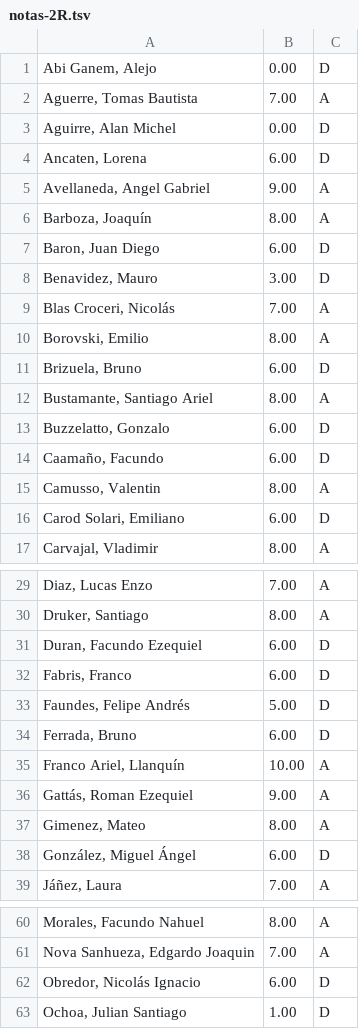
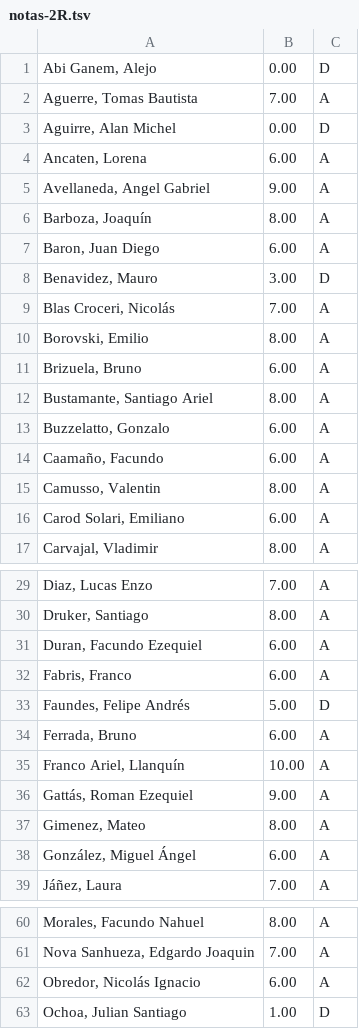
Before and after one commit to zrafa/ic2021, a TSV file: misc/notas-2R.tsv, drawn as a sheet; only a part is shown, gaps mark what is left out; the diff covers the shown part only.

```diff
--- a/misc/notas-2R.tsv
+++ b/misc/notas-2R.tsv
@@ -3,6 +3,6 @@ Aguerre, Tomas Bautista	7.00	A
 Aguirre, Alan Michel	0.00	D
-Ancaten, Lorena	6.00	D
+Ancaten, Lorena	6.00	A
 Avellaneda, Angel Gabriel	9.00	A
 Barboza, Joaquín	8.00	A
-Baron, Juan Diego	6.00	D
+Baron, Juan Diego	6.00	A
 Benavidez, Mauro	3.00	D
@@ -10,8 +10,8 @@ Blas Croceri, Nicolás	7.00	A
 Borovski, Emilio	8.00	A
-Brizuela, Bruno	6.00	D
+Brizuela, Bruno	6.00	A
 Bustamante, Santiago Ariel	8.00	A
-Buzzelatto, Gonzalo	6.00	D
-Caamaño, Facundo	6.00	D
+Buzzelatto, Gonzalo	6.00	A
+Caamaño, Facundo	6.00	A
 Camusso, Valentin	8.00	A
-Carod Solari, Emiliano	6.00	D
+Carod Solari, Emiliano	6.00	A
 Carvajal, Vladimir	8.00	A
@@ -30,6 +30,6 @@ Diaz, Lucas Enzo	7.00	A
 Druker, Santiago	8.00	A
-Duran, Facundo Ezequiel	6.00	D
-Fabris, Franco	6.00	D
+Duran, Facundo Ezequiel	6.00	A
+Fabris, Franco	6.00	A
 Faundes, Felipe Andrés	5.00	D
-Ferrada, Bruno	6.00	D
+Ferrada, Bruno	6.00	A
 Franco Ariel, Llanquín	10.00	A
@@ -37,3 +37,3 @@ Gattás, Roman Ezequiel	9.00	A
 Gimenez, Mateo	8.00	A
-González, Miguel Ángel	6.00	D
+González, Miguel Ángel	6.00	A
 Jáñez, Laura	7.00	A
@@ -61,3 +61,3 @@ Morales, Facundo Nahuel	8.00	A
 Nova Sanhueza, Edgardo Joaquin	7.00	A
-Obredor, Nicolás Ignacio	6.00	D
+Obredor, Nicolás Ignacio	6.00	A
 Ochoa, Julian Santiago	1.00	D
```
Also changed, not shown: 10 edited cells elsewhere in this file, 1 other file.
